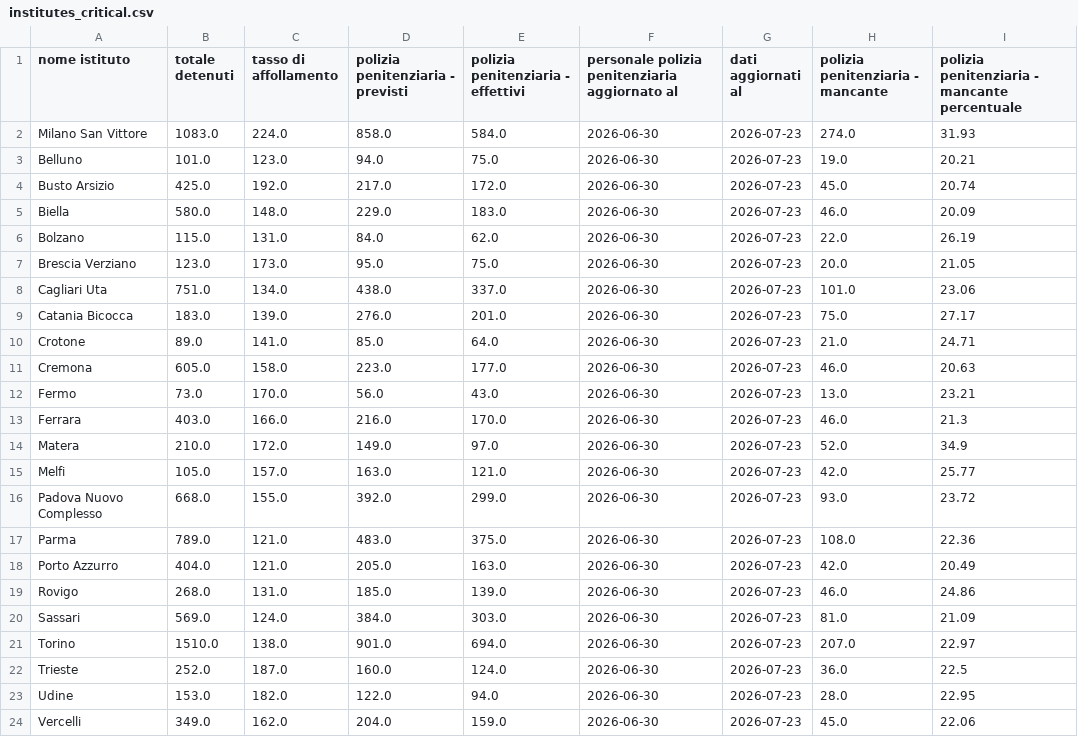
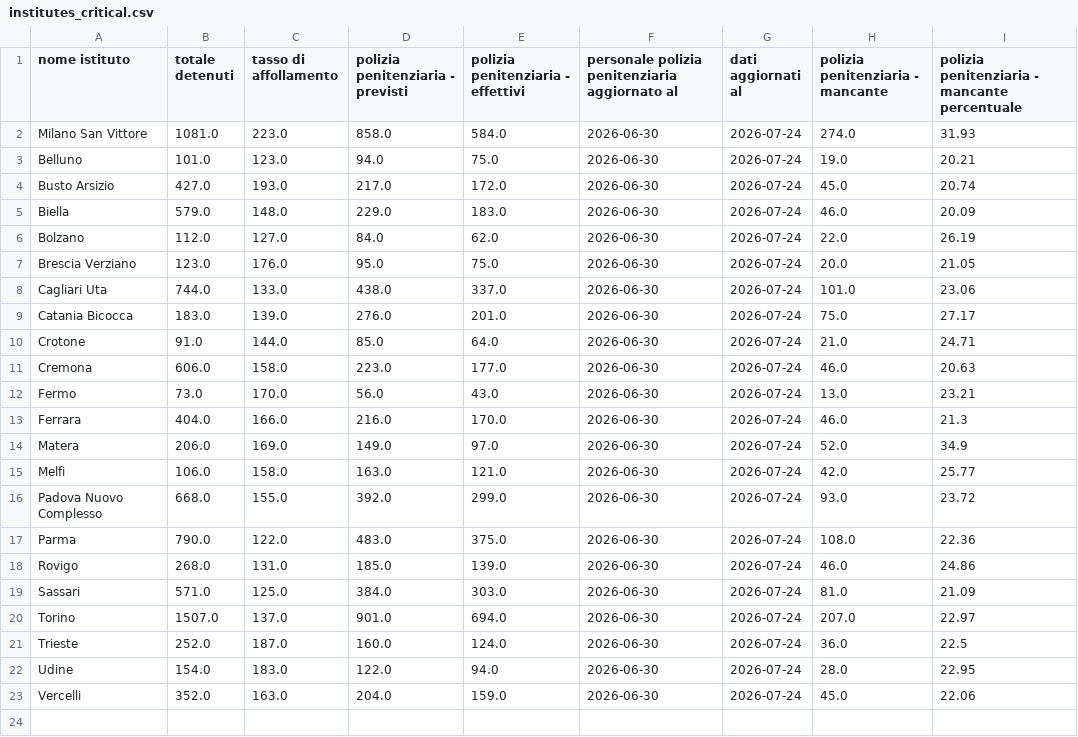
Before and after one commit to marcodallastella/sovraffollamento_carcerario, a CSV file: outputs/viz/institutes_critical.csv, drawn as a sheet.

```diff
--- a/outputs/viz/institutes_critical.csv
+++ b/outputs/viz/institutes_critical.csv
@@ -1,24 +1,23 @@
 nome istituto,totale detenuti,tasso di affollamento,polizia penitenziaria - previsti,polizia penitenziaria - effettivi,personale polizia penitenziaria aggiornato al,dati aggiornati al,polizia penitenziaria - mancante,polizia penitenziaria - mancante percentuale
-Milano San Vittore,1083.0,224.0,858.0,584.0,2026-06-30,2026-07-23,274.0,31.93
-Belluno,101.0,123.0,94.0,75.0,2026-06-30,2026-07-23,19.0,20.21
-Busto Arsizio,425.0,192.0,217.0,172.0,2026-06-30,2026-07-23,45.0,20.74
-Biella,580.0,148.0,229.0,183.0,2026-06-30,2026-07-23,46.0,20.09
-Bolzano,115.0,131.0,84.0,62.0,2026-06-30,2026-07-23,22.0,26.19
-Brescia Verziano,123.0,173.0,95.0,75.0,2026-06-30,2026-07-23,20.0,21.05
-Cagliari Uta,751.0,134.0,438.0,337.0,2026-06-30,2026-07-23,101.0,23.06
-Catania Bicocca,183.0,139.0,276.0,201.0,2026-06-30,2026-07-23,75.0,27.17
-Crotone,89.0,141.0,85.0,64.0,2026-06-30,2026-07-23,21.0,24.71
-Cremona,605.0,158.0,223.0,177.0,2026-06-30,2026-07-23,46.0,20.63
-Fermo,73.0,170.0,56.0,43.0,2026-06-30,2026-07-23,13.0,23.21
-Ferrara,403.0,166.0,216.0,170.0,2026-06-30,2026-07-23,46.0,21.3
-Matera,210.0,172.0,149.0,97.0,2026-06-30,2026-07-23,52.0,34.9
-Melfi,105.0,157.0,163.0,121.0,2026-06-30,2026-07-23,42.0,25.77
-Padova Nuovo Complesso,668.0,155.0,392.0,299.0,2026-06-30,2026-07-23,93.0,23.72
-Parma,789.0,121.0,483.0,375.0,2026-06-30,2026-07-23,108.0,22.36
-Porto Azzurro,404.0,121.0,205.0,163.0,2026-06-30,2026-07-23,42.0,20.49
-Rovigo,268.0,131.0,185.0,139.0,2026-06-30,2026-07-23,46.0,24.86
-Sassari,569.0,124.0,384.0,303.0,2026-06-30,2026-07-23,81.0,21.09
-Torino,1510.0,138.0,901.0,694.0,2026-06-30,2026-07-23,207.0,22.97
-Trieste,252.0,187.0,160.0,124.0,2026-06-30,2026-07-23,36.0,22.5
-Udine,153.0,182.0,122.0,94.0,2026-06-30,2026-07-23,28.0,22.95
-Vercelli,349.0,162.0,204.0,159.0,2026-06-30,2026-07-23,45.0,22.06
+Milano San Vittore,1081.0,223.0,858.0,584.0,2026-06-30,2026-07-24,274.0,31.93
+Belluno,101.0,123.0,94.0,75.0,2026-06-30,2026-07-24,19.0,20.21
+Busto Arsizio,427.0,193.0,217.0,172.0,2026-06-30,2026-07-24,45.0,20.74
+Biella,579.0,148.0,229.0,183.0,2026-06-30,2026-07-24,46.0,20.09
+Bolzano,112.0,127.0,84.0,62.0,2026-06-30,2026-07-24,22.0,26.19
+Brescia Verziano,123.0,176.0,95.0,75.0,2026-06-30,2026-07-24,20.0,21.05
+Cagliari Uta,744.0,133.0,438.0,337.0,2026-06-30,2026-07-24,101.0,23.06
+Catania Bicocca,183.0,139.0,276.0,201.0,2026-06-30,2026-07-24,75.0,27.17
+Crotone,91.0,144.0,85.0,64.0,2026-06-30,2026-07-24,21.0,24.71
+Cremona,606.0,158.0,223.0,177.0,2026-06-30,2026-07-24,46.0,20.63
+Fermo,73.0,170.0,56.0,43.0,2026-06-30,2026-07-24,13.0,23.21
+Ferrara,404.0,166.0,216.0,170.0,2026-06-30,2026-07-24,46.0,21.3
+Matera,206.0,169.0,149.0,97.0,2026-06-30,2026-07-24,52.0,34.9
+Melfi,106.0,158.0,163.0,121.0,2026-06-30,2026-07-24,42.0,25.77
+Padova Nuovo Complesso,668.0,155.0,392.0,299.0,2026-06-30,2026-07-24,93.0,23.72
+Parma,790.0,122.0,483.0,375.0,2026-06-30,2026-07-24,108.0,22.36
+Rovigo,268.0,131.0,185.0,139.0,2026-06-30,2026-07-24,46.0,24.86
+Sassari,571.0,125.0,384.0,303.0,2026-06-30,2026-07-24,81.0,21.09
+Torino,1507.0,137.0,901.0,694.0,2026-06-30,2026-07-24,207.0,22.97
+Trieste,252.0,187.0,160.0,124.0,2026-06-30,2026-07-24,36.0,22.5
+Udine,154.0,183.0,122.0,94.0,2026-06-30,2026-07-24,28.0,22.95
+Vercelli,352.0,163.0,204.0,159.0,2026-06-30,2026-07-24,45.0,22.06
```
Also changed, not shown: outputs/viz/institutes_most_recent.csv, outputs/viz/institutes_totals.csv, 4 other files.
